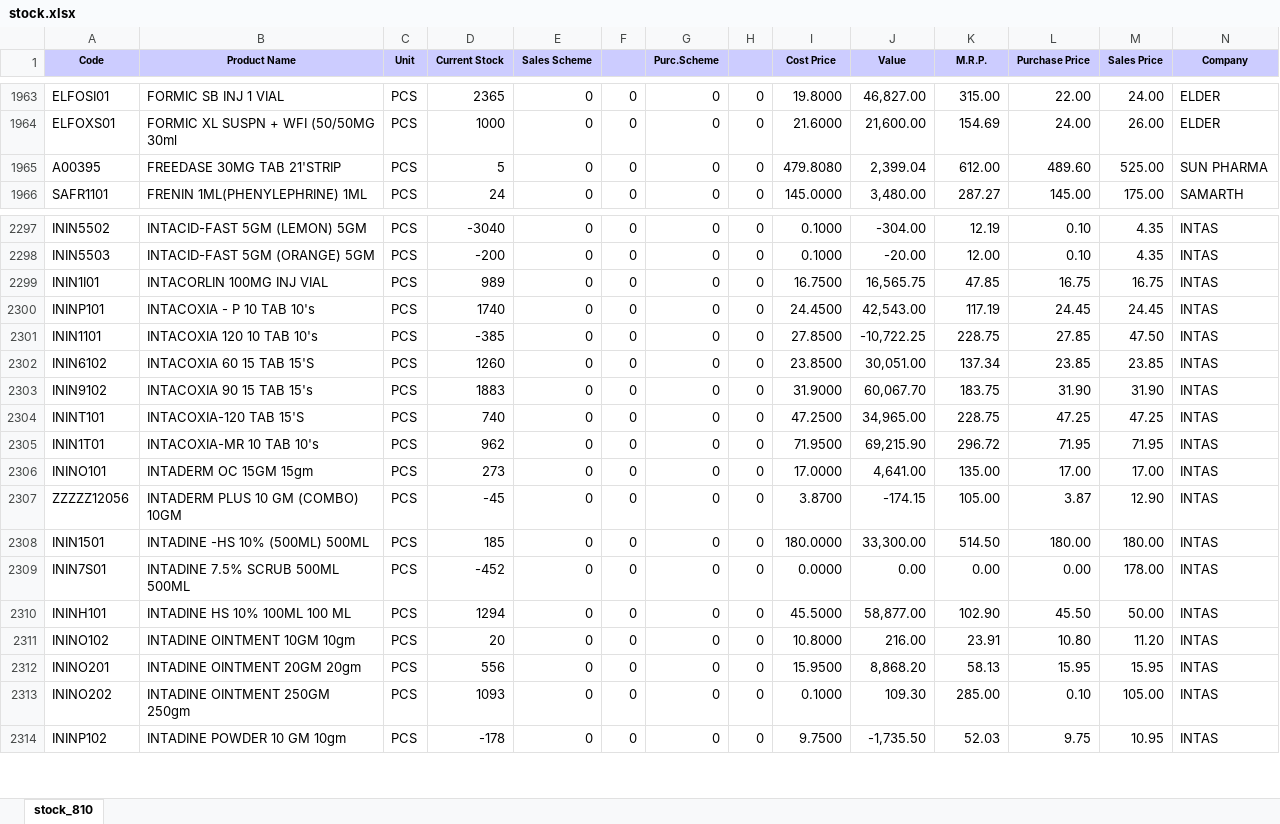
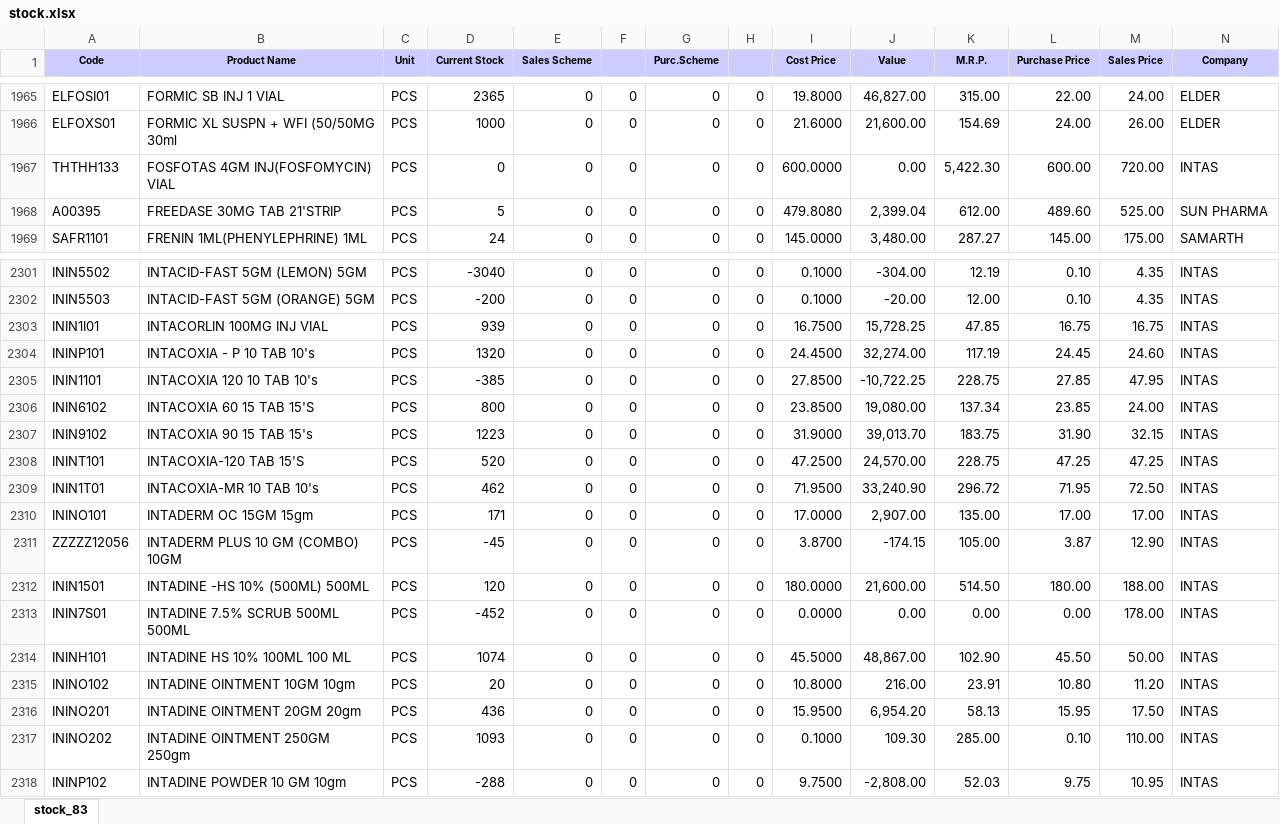
Before and after one commit to ishwarpharma/ishwarone, an Excel workbook: stock.xlsx, sheet stock_83, drawn as a sheet; only a part is shown, gaps mark what is left out; values as stored, in another font and other column widths than the file's, no borders; addresses are those after the commit; rows hold the shown columns only; the diff covers the shown part only; the diff names each change by its address in the sheet, - before the commit and + after, or states it on an @@ line.

Commit message:
Add files via upload

```diff
--- a/stock.xlsx (sheet stock_83)
+++ b/stock.xlsx (sheet stock_83)
-sheet tab: stock_810
+sheet tab: stock_83
+row 1967: THTHH133 | FOSFOTAS 4GM INJ(FOSFOMYCIN) VIAL | PCS | 0 | 0 | 0 | 0 | 0 | 600.0000 | 0.00 | 5,422.30 | 600.00 | 720.00 | INTAS
-D2303 (Current Stock): 989
+D2303 (Current Stock): 939
-J2303 (Value): 16,565.75
+J2303 (Value): 15,728.25
-D2304 (Current Stock): 1740
+D2304 (Current Stock): 1320
-J2304 (Value): 42,543.00
+J2304 (Value): 32,274.00
-M2304 (Sales Price): 24.45
+M2304 (Sales Price): 24.60
-M2305 (Sales Price): 47.50
+M2305 (Sales Price): 47.95
-D2306 (Current Stock): 1260
+D2306 (Current Stock): 800
-J2306 (Value): 30,051.00
+J2306 (Value): 19,080.00
-M2306 (Sales Price): 23.85
+M2306 (Sales Price): 24.00
-D2307 (Current Stock): 1883
+D2307 (Current Stock): 1223
-J2307 (Value): 60,067.70
+J2307 (Value): 39,013.70
-M2307 (Sales Price): 31.90
+M2307 (Sales Price): 32.15
-D2308 (Current Stock): 740
+D2308 (Current Stock): 520
-J2308 (Value): 34,965.00
+J2308 (Value): 24,570.00
-D2309 (Current Stock): 962
+D2309 (Current Stock): 462
-J2309 (Value): 69,215.90
+J2309 (Value): 33,240.90
-M2309 (Sales Price): 71.95
+M2309 (Sales Price): 72.50
-D2310 (Current Stock): 273
+D2310 (Current Stock): 171
-J2310 (Value): 4,641.00
+J2310 (Value): 2,907.00
-D2312 (Current Stock): 185
+D2312 (Current Stock): 120
-J2312 (Value): 33,300.00
+J2312 (Value): 21,600.00
-M2312 (Sales Price): 180.00
+M2312 (Sales Price): 188.00
-D2314 (Current Stock): 1294
+D2314 (Current Stock): 1074
-J2314 (Value): 58,877.00
+J2314 (Value): 48,867.00
-D2316 (Current Stock): 556
+D2316 (Current Stock): 436
-J2316 (Value): 8,868.20
+J2316 (Value): 6,954.20
-M2316 (Sales Price): 15.95
+M2316 (Sales Price): 17.50
-M2317 (Sales Price): 105.00
+M2317 (Sales Price): 110.00
-D2318 (Current Stock): -178
+D2318 (Current Stock): -288
-J2318 (Value): -1,735.50
+J2318 (Value): -2,808.00
```
Also changed, not shown: 10 added rows and 1469 edited cells elsewhere in this sheet.
